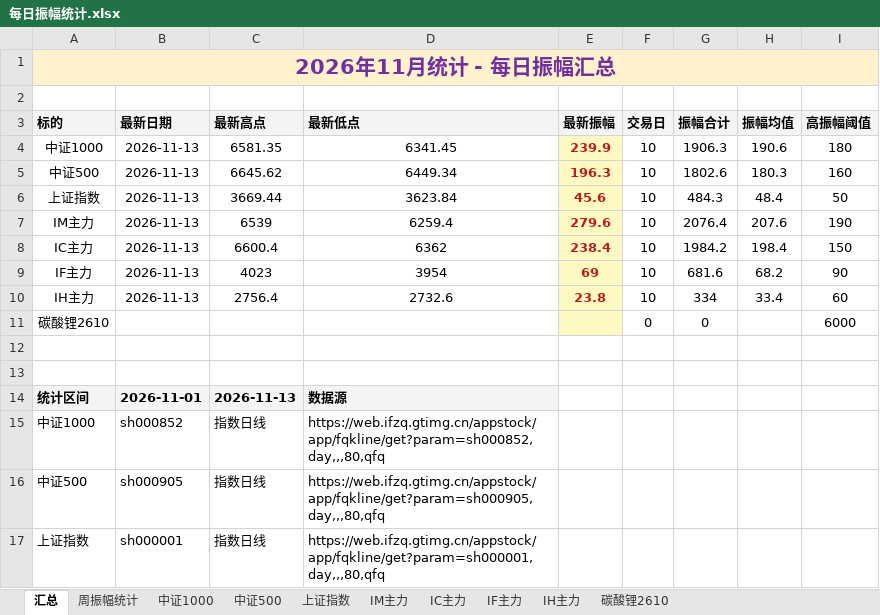
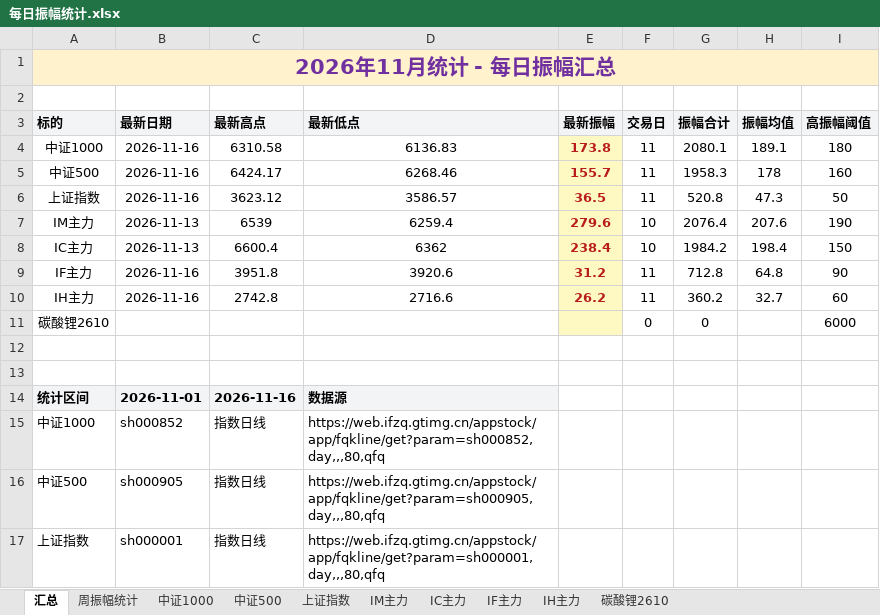
Before and after one commit to iputao-design/futures-amplitude-web, an Excel workbook: 每日振幅统计.xlsx, sheet 汇总, drawn as a sheet; only a part is shown; values as stored, in another font and other column widths than the file's, no borders; removed rows and columns are numbered as before the commit, all else as after; the diff names each change by its address in the sheet, - before the commit and + after, or states it on an @@ line.

```diff
--- a/每日振幅统计.xlsx (sheet 汇总)
+++ b/每日振幅统计.xlsx (sheet 汇总)
-row 4: 中证1000 | 2026-11-13 | 6581.35 | 6341.45 | 239.9 | 10 | 1906.3 | 190.6 | 180
-row 5: 中证500 | 2026-11-13 | 6645.62 | 6449.34 | 196.3 | 10 | 1802.6 | 180.3 | 160
-row 6: 上证指数 | 2026-11-13 | 3669.44 | 3623.84 | 45.6 | 10 | 484.3 | 48.4 | 50
+row 4: 中证1000 | 2026-11-16 | 6310.58 | 6136.83 | 173.8 | 11 | 2080.1 | 189.1 | 180
+row 5: 中证500 | 2026-11-16 | 6424.17 | 6268.46 | 155.7 | 11 | 1958.3 | 178 | 160
+row 6: 上证指数 | 2026-11-16 | 3623.12 | 3586.57 | 36.5 | 11 | 520.8 | 47.3 | 50
-row 9: IF主力 | 2026-11-13 | 4023 | 3954 | 69 | 10 | 681.6 | 68.2 | 90
-row 10: IH主力 | 2026-11-13 | 2756.4 | 2732.6 | 23.8 | 10 | 334 | 33.4 | 60
+row 9: IF主力 | 2026-11-16 | 3951.8 | 3920.6 | 31.2 | 11 | 712.8 | 64.8 | 90
+row 10: IH主力 | 2026-11-16 | 2742.8 | 2716.6 | 26.2 | 11 | 360.2 | 32.7 | 60
-C14 (最新高点): 2026-11-13
+C14 (最新高点): 2026-11-16
```
Also changed, not shown: sheet 周振幅统计, sheet IH主力, sheet IF主力, sheet 中证500, sheet 中证1000, sheet 上证指数, formulas that keep their value, 每日振幅统计_2026.xlsx, 5 other files.
